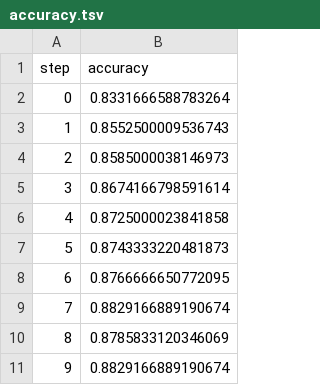
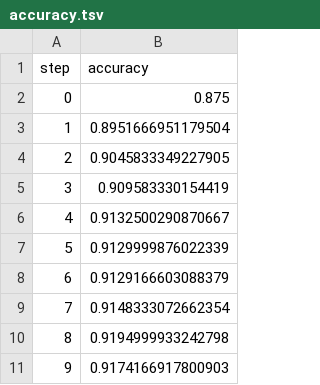
Before and after one commit to m-loay/fashion-mnist-mlops, a TSV file: dvclive/plots/metrics/eval/accuracy.tsv, drawn as a sheet.

```diff
--- a/dvclive/plots/metrics/eval/accuracy.tsv
+++ b/dvclive/plots/metrics/eval/accuracy.tsv
@@ -1,11 +1,11 @@
 step	accuracy
-0	0.8331666588783264
-1	0.8552500009536743
-2	0.8585000038146973
-3	0.8674166798591614
-4	0.8725000023841858
-5	0.8743333220481873
-6	0.8766666650772095
-7	0.8829166889190674
-8	0.8785833120346069
-9	0.8829166889190674
+0	0.875
+1	0.8951666951179504
+2	0.9045833349227905
+3	0.909583330154419
+4	0.9132500290870667
+5	0.9129999876022339
+6	0.9129166603088379
+7	0.9148333072662354
+8	0.9194999933242798
+9	0.9174166917800903
```
Also changed, not shown: dvclive/plots/metrics/eval/loss.tsv, dvclive/plots/metrics/train/accuracy.tsv, 10 other files.
